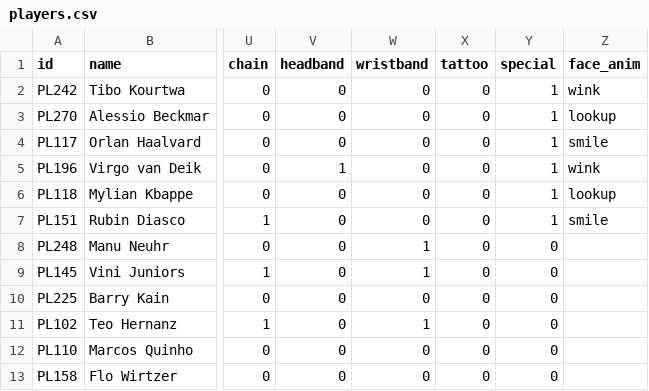
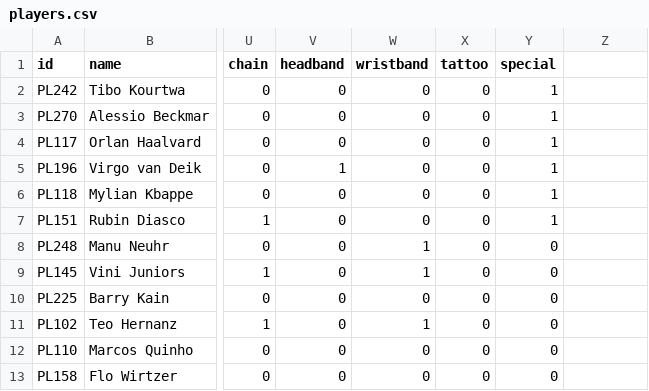
Before and after one commit to mundiakaluson/sprite-tan, a CSV file: data/players.csv, drawn as a sheet; only a part is shown, gaps mark what is left out; the diff covers the shown part only; the diff names each change by its address in the sheet, - before the commit and + after, or states it on an @@ line.

```diff
--- a/data/players.csv
+++ b/data/players.csv
-Z1: face_anim
+Z1: (empty)
-Z2: wink
+Z2: (empty)
-Z3: lookup
+Z3: (empty)
-Z4: smile
+Z4: (empty)
-Z5: wink
+Z5: (empty)
-Z6: lookup
+Z6: (empty)
-Z7: smile
+Z7: (empty)
```
Also changed, not shown: 18 edited cells elsewhere in this file, 5 other files.
